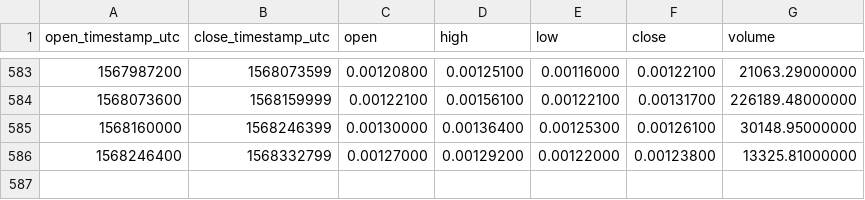
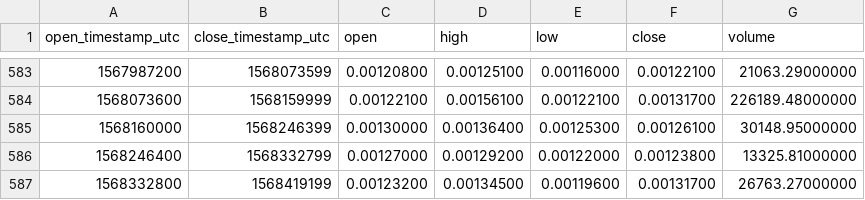
Before and after one commit to cryptobigbro/binance-VIAETH, a CSV file: binance-VIAETH-1d.csv, drawn as a sheet; only a part is shown, gaps mark what is left out.

Commit message:
Update OHLCV data.

```diff
--- a/binance-VIAETH-1d.csv
+++ b/binance-VIAETH-1d.csv
@@ -586 +586,2 @@ open_timestamp_utc,close_timestamp_utc,open,high,low,close,volume
 1568246400,1568332799,0.00127000,0.00129200,0.00122000,0.00123800,13325.81000000
+1568332800,1568419199,0.00123200,0.00134500,0.00119600,0.00131700,26763.27000000
```
Also changed, not shown: 1 other file.
